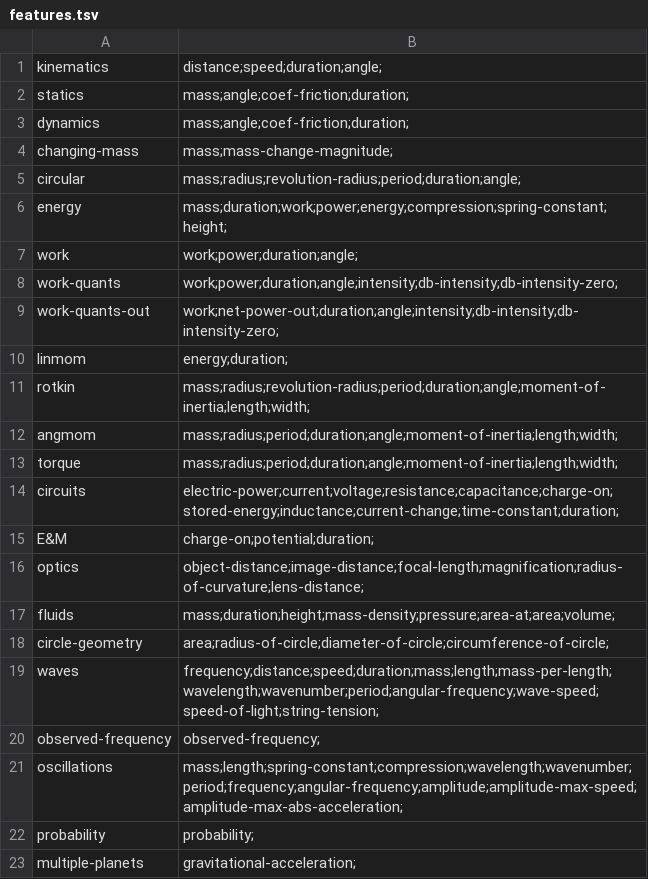
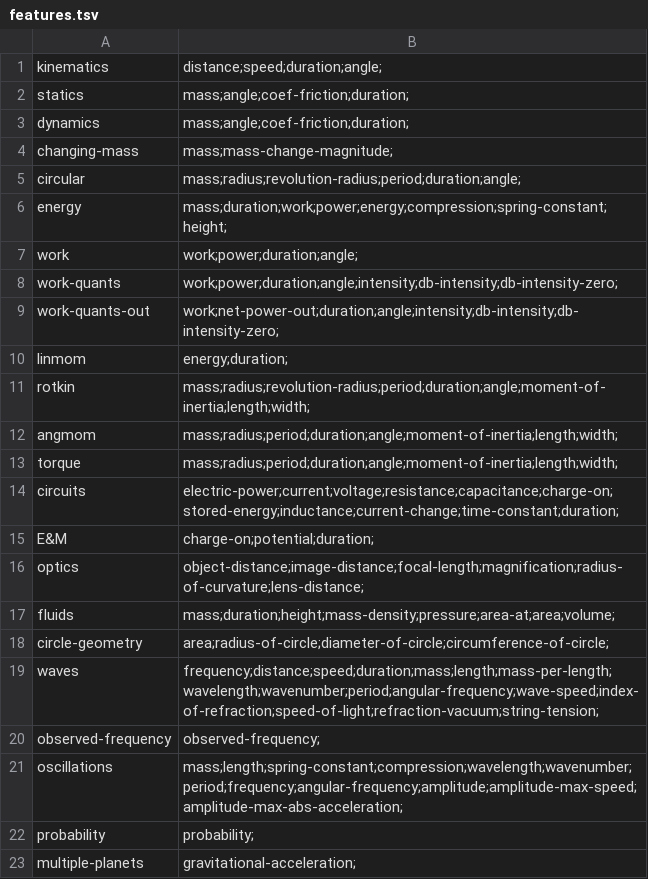
Before and after one commit to bvds/andes, a TSV file: KB/features.tsv, drawn as a sheet.

```diff
--- a/KB/features.tsv
+++ b/KB/features.tsv
@@ -18,3 +18,3 @@ fluids	mass;duration;height;mass-density;pressure;area-at;area;volume;
 circle-geometry	area;radius-of-circle;diameter-of-circle;circumference-of-circle;
-waves	frequency;distance;speed;duration;mass;length;mass-per-length;wavelength;wavenumber;period;angular-frequency;wave-speed;speed-of-light;string-tension;
+waves	frequency;distance;speed;duration;mass;length;mass-per-length;wavelength;wavenumber;period;angular-frequency;wave-speed;index-of-refraction;speed-of-light;refraction-vacuum;string-tension;
 observed-frequency	observed-frequency;
```
Also changed, not shown: KB/principles.tsv, KB/scalars.tsv, 3 other files.
